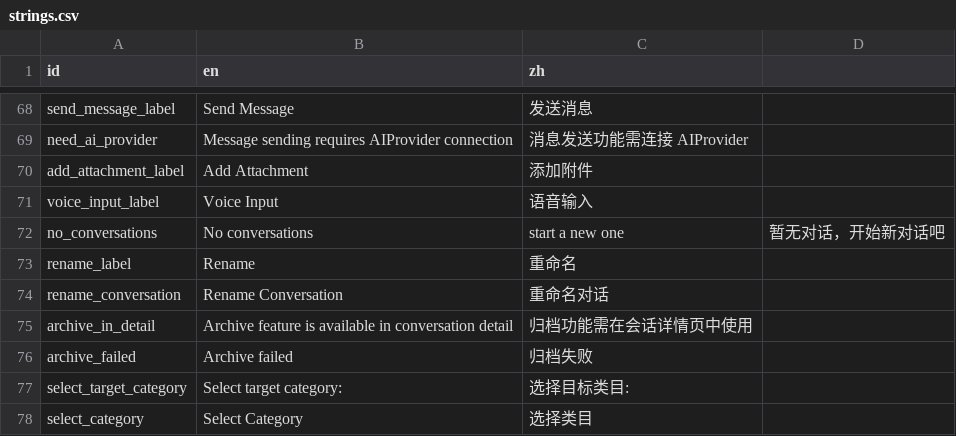
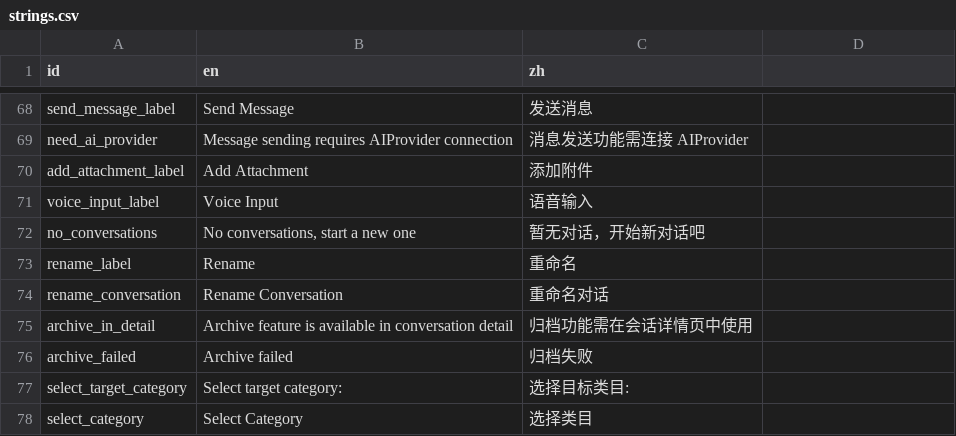
Before and after one commit to xxue-z/Knode, a CSV file: packages/chat/res/strings.csv, drawn as a sheet; only a part is shown, gaps mark what is left out.

```diff
--- a/packages/chat/res/strings.csv
+++ b/packages/chat/res/strings.csv
@@ -71,3 +71,3 @@ add_attachment_label,Add Attachment,添加附件
 voice_input_label,Voice Input,语音输入
-no_conversations,No conversations, start a new one,暂无对话，开始新对话吧
+no_conversations,"No conversations, start a new one","暂无对话，开始新对话吧"
 rename_label,Rename,重命名
```
Also changed, not shown: apps/knode_app/res/strings.csv, packages/core/res/strings.csv, 20 other files.
